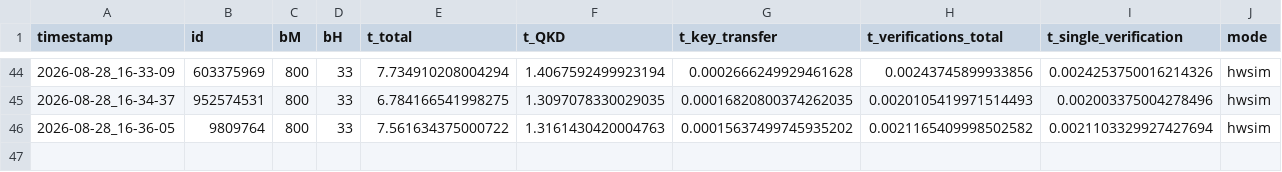
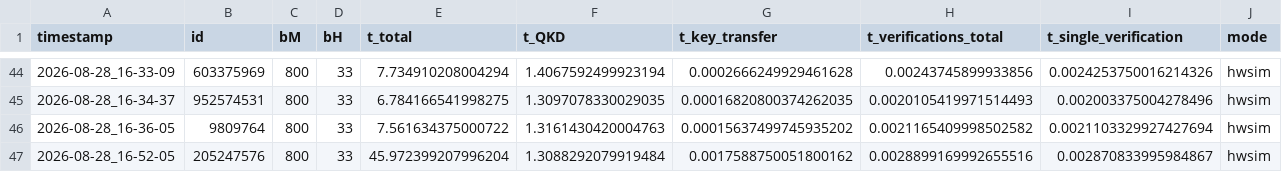
Before and after one commit to Veriqloud/applications_on_qline, a CSV file: Q_digital_signatures/sequence_based_QDS/log/timelog_Charlie.csv, drawn as a sheet; only a part is shown, gaps mark what is left out; the diff names each change by its address in the sheet, - before the commit and + after, or states it on an @@ line.

```diff
--- a/Q_digital_signatures/sequence_based_QDS/log/timelog_Charlie.csv
+++ b/Q_digital_signatures/sequence_based_QDS/log/timelog_Charlie.csv
+row 47: 2026-08-28_16-52-05 | 205247576 | 800 | 33 | 45.972399207996204 | 1.3088292079919484 | 0.0017588750051800162 | 0.0028899169992655516 | 0.002870833995984867 | hwsim
```
Also changed, not shown: Q_digital_signatures/block_based_QDS/log/timelog_Alice.csv, Q_digital_signatures/block_based_QDS/log/timelog_Bob.csv, 5 other files.
